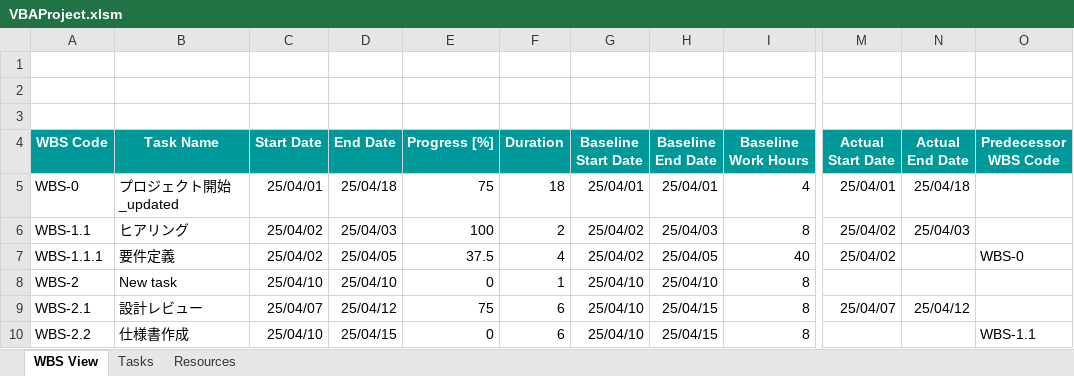
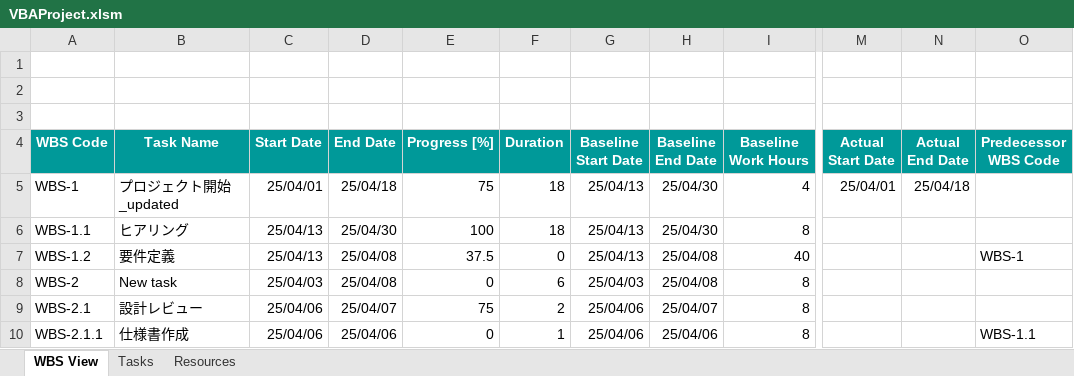
Before and after one commit to yasuhiro112358/WBS, an Excel workbook: VBAProject.xlsm, sheet WBS View, drawn as a sheet; only a part is shown, gaps mark what is left out; values as stored, in another font and other column widths than the file's, no borders; charts and pictures not drawn; the diff covers the shown part only; the diff names each change by its address in the sheet, - before the commit and + after, or states it on an @@ line.

Commit message:
Add AdjustChildrenBaselineDates and FindChildren methods; refactor RecalculateAll

```diff
--- a/VBAProject.xlsm (sheet WBS View)
+++ b/VBAProject.xlsm (sheet WBS View)
-A5 (WBS Code): WBS-0
+A5 (WBS Code): WBS-1
-G5 (Baseline Start Date): 25/04/01
+G5 (Baseline Start Date): 25/04/13
-H5 (Baseline End Date): 25/04/01
+H5 (Baseline End Date): 25/04/30
-C6:C7 (Start Date): 25/04/02
+C6:C7 (Start Date): 25/04/13
-D6 (End Date): 25/04/03
+D6 (End Date): 25/04/30
-F6 (Duration): 2
+F6 (Duration): 18
-G6:G7 (Baseline Start Date): 25/04/02
+G6:G7 (Baseline Start Date): 25/04/13
-H6 (Baseline End Date): 25/04/03
+H6 (Baseline End Date): 25/04/30
-M6:M7 (Actual Start Date): 25/04/02
+M6:M7 (Actual Start Date): (empty)
-N6 (Actual End Date): 25/04/03
+N6 (Actual End Date): (empty)
-A7 (WBS Code): WBS-1.1.1
+A7 (WBS Code): WBS-1.2
-D7 (End Date): 25/04/05
+D7 (End Date): 25/04/08
-F7 (Duration): 4
+F7 (Duration): 0
-H7 (Baseline End Date): 25/04/05
+H7 (Baseline End Date): 25/04/08
-O7 (Predecessor WBS Code): WBS-0
+O7 (Predecessor WBS Code): WBS-1
-C8 (Start Date): 25/04/10
+C8 (Start Date): 25/04/03
-D8 (End Date): 25/04/10
+D8 (End Date): 25/04/08
-F8 (Duration): 1
+F8 (Duration): 6
-G8 (Baseline Start Date): 25/04/10
+G8 (Baseline Start Date): 25/04/03
-H8 (Baseline End Date): 25/04/10
+H8 (Baseline End Date): 25/04/08
-C9 (Start Date): 25/04/07
+C9 (Start Date): 25/04/06
-D9 (End Date): 25/04/12
+D9 (End Date): 25/04/07
-F9 (Duration): 6
+F9 (Duration): 2
-G9:G10 (Baseline Start Date): 25/04/10
+G9:G10 (Baseline Start Date): 25/04/06
-H9 (Baseline End Date): 25/04/15
+H9 (Baseline End Date): 25/04/07
-M9 (Actual Start Date): 25/04/07
+M9 (Actual Start Date): (empty)
-N9 (Actual End Date): 25/04/12
+N9 (Actual End Date): (empty)
-A10 (WBS Code): WBS-2.2
+A10 (WBS Code): WBS-2.1.1
-C10 (Start Date): 25/04/10
+C10 (Start Date): 25/04/06
-D10 (End Date): 25/04/15
+D10 (End Date): 25/04/06
-F10 (Duration): 6
+F10 (Duration): 1
-H10 (Baseline End Date): 25/04/15
+H10 (Baseline End Date): 25/04/06
```
Also changed, not shown: 1 added row, 1 removed row and 13 edited cells elsewhere in this sheet, sheet Tasks, 1 other file.
